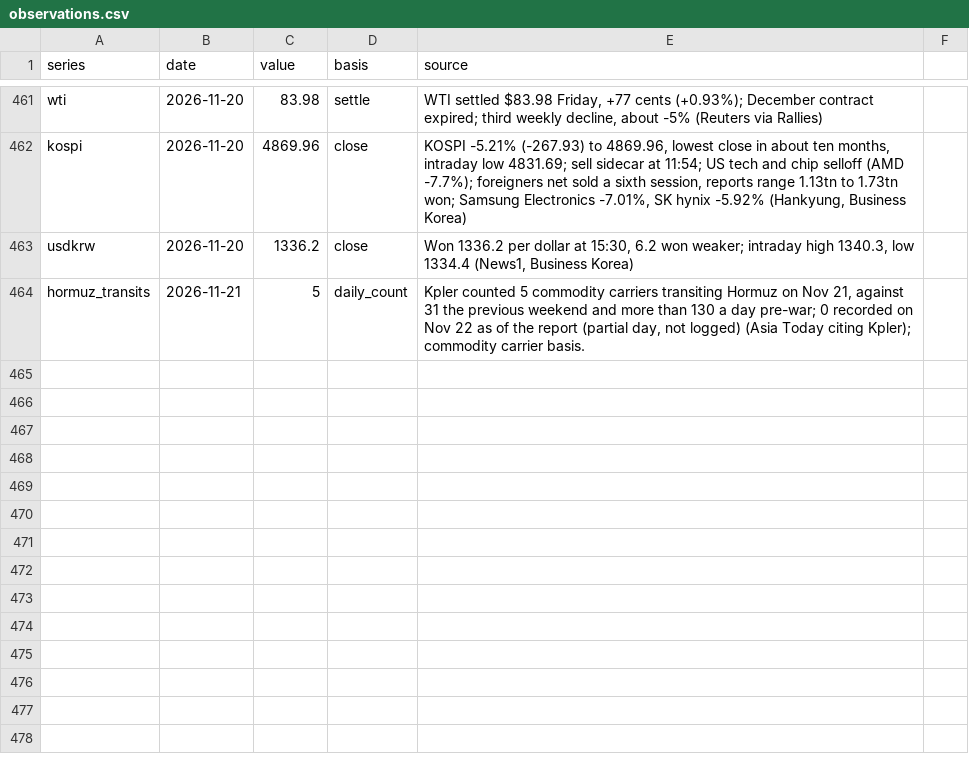
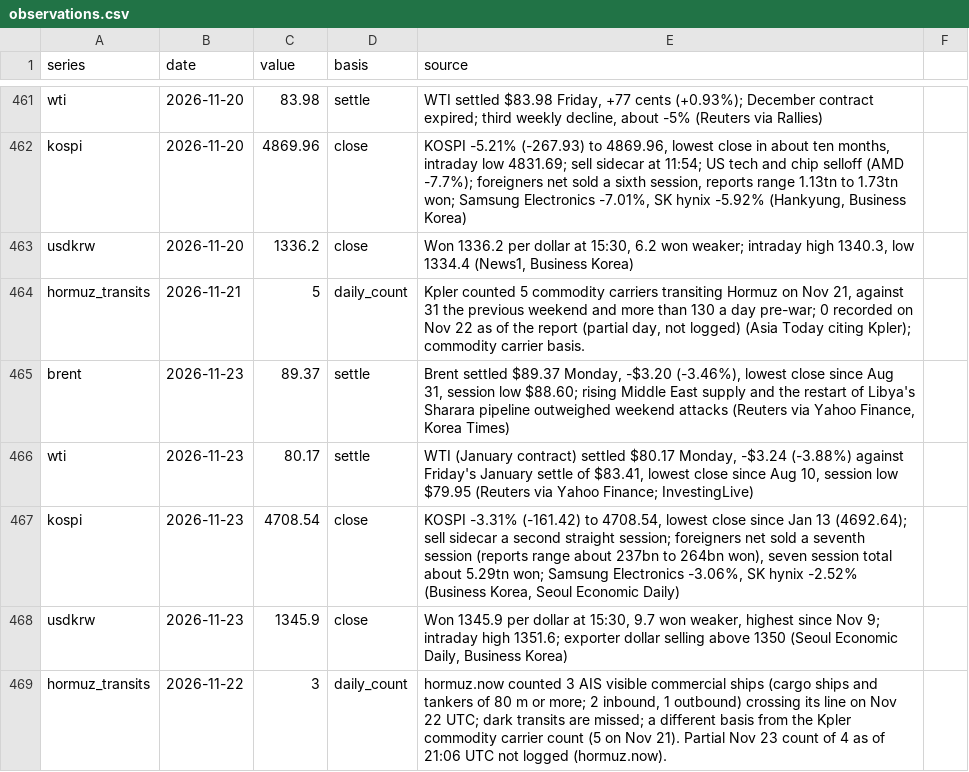
Before and after one commit to willsheo/middle-east-news, a CSV file: data/observations.csv, drawn as a sheet; only a part is shown, gaps mark what is left out.

```diff
--- a/data/observations.csv
+++ b/data/observations.csv
@@ -464 +464,6 @@ usdkrw,2026-11-20,1336.2,close,"Won 1336.2 per dollar at 15:30, 6.2 won weaker;
 hormuz_transits,2026-11-21,5,daily_count,"Kpler counted 5 commodity carriers transiting Hormuz on Nov 21, against 31 the previous weekend and more than 130 a day pre-war; 0 recorded on Nov 22 as of the report (partial day, not logged) (Asia Today citing Kpler); commodity carrier basis."
+brent,2026-11-23,89.37,settle,"Brent settled $89.37 Monday, -$3.20 (-3.46%), lowest close since Aug 31, session low $88.60; rising Middle East supply and the restart of Libya's Sharara pipeline outweighed weekend attacks (Reuters via Yahoo Finance, Korea Times)"
+wti,2026-11-23,80.17,settle,"WTI (January contract) settled $80.17 Monday, -$3.24 (-3.88%) against Friday's January settle of $83.41, lowest close since Aug 10, session low $79.95 (Reuters via Yahoo Finance; InvestingLive)"
+kospi,2026-11-23,4708.54,close,"KOSPI -3.31% (-161.42) to 4708.54, lowest close since Jan 13 (4692.64); sell sidecar a second straight session; foreigners net sold a seventh session (reports range about 237bn to 264bn won), seven session total about 5.29tn won; Samsung Electronics -3.06%, SK hynix -2.52% (Business Korea, Seoul Economic Daily)"
+usdkrw,2026-11-23,1345.9,close,"Won 1345.9 per dollar at 15:30, 9.7 won weaker, highest since Nov 9; intraday high 1351.6; exporter dollar selling above 1350 (Seoul Economic Daily, Business Korea)"
+hormuz_transits,2026-11-22,3,daily_count,"hormuz.now counted 3 AIS visible commercial ships (cargo ships and tankers of 80 m or more; 2 inbound, 1 outbound) crossing its line on Nov 22 UTC; dark transits are missed; a different basis from the Kpler commodity carrier count (5 on Nov 21). Partial Nov 23 count of 4 as of 21:06 UTC not logged (hormuz.now)."
```
Also changed, not shown: data/events.csv, data/series.csv, 11 other files.
